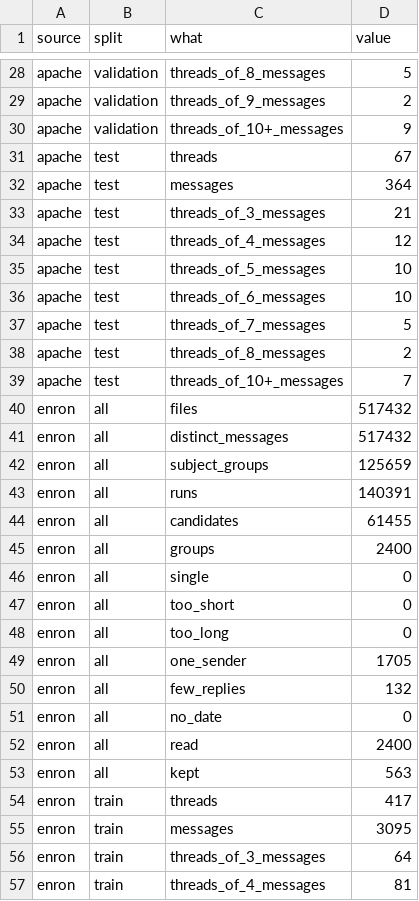
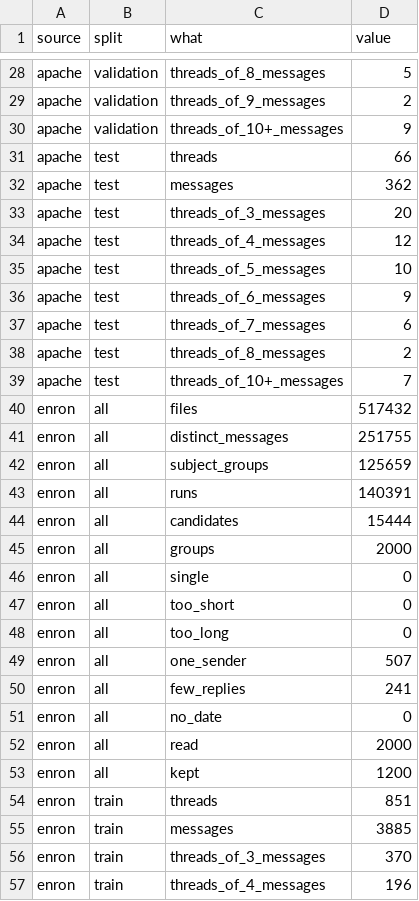
Before and after one commit to Nagasai-Datta/PretextGuard, a CSV file: results/thread_counts.csv, drawn as a sheet; only a part is shown, gaps mark what is left out; the diff covers the shown part only.

```diff
--- a/results/thread_counts.csv
+++ b/results/thread_counts.csv
@@ -30,9 +30,9 @@ apache,validation,threads_of_9_messages,2
 apache,validation,threads_of_10+_messages,9
-apache,test,threads,67
-apache,test,messages,364
-apache,test,threads_of_3_messages,21
+apache,test,threads,66
+apache,test,messages,362
+apache,test,threads_of_3_messages,20
 apache,test,threads_of_4_messages,12
 apache,test,threads_of_5_messages,10
-apache,test,threads_of_6_messages,10
-apache,test,threads_of_7_messages,5
+apache,test,threads_of_6_messages,9
+apache,test,threads_of_7_messages,6
 apache,test,threads_of_8_messages,2
@@ -40,7 +40,7 @@ apache,test,threads_of_10+_messages,7
 enron,all,files,517432
-enron,all,distinct_messages,517432
+enron,all,distinct_messages,251755
 enron,all,subject_groups,125659
 enron,all,runs,140391
-enron,all,candidates,61455
-enron,all,groups,2400
+enron,all,candidates,15444
+enron,all,groups,2000
 enron,all,single,0
@@ -48,10 +48,10 @@ enron,all,too_short,0
 enron,all,too_long,0
-enron,all,one_sender,1705
-enron,all,few_replies,132
+enron,all,one_sender,507
+enron,all,few_replies,241
 enron,all,no_date,0
-enron,all,read,2400
-enron,all,kept,563
-enron,train,threads,417
-enron,train,messages,3095
-enron,train,threads_of_3_messages,64
-enron,train,threads_of_4_messages,81
+enron,all,read,2000
+enron,all,kept,1200
+enron,train,threads,851
+enron,train,messages,3885
+enron,train,threads_of_3_messages,370
+enron,train,threads_of_4_messages,196
```
Also changed, not shown: 40 edited cells elsewhere in this file, 4 other files.
